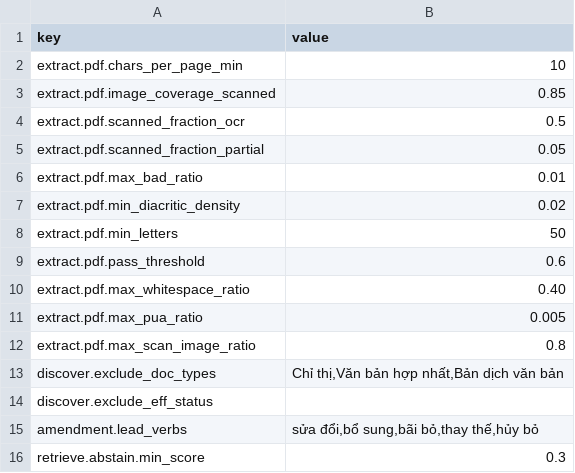
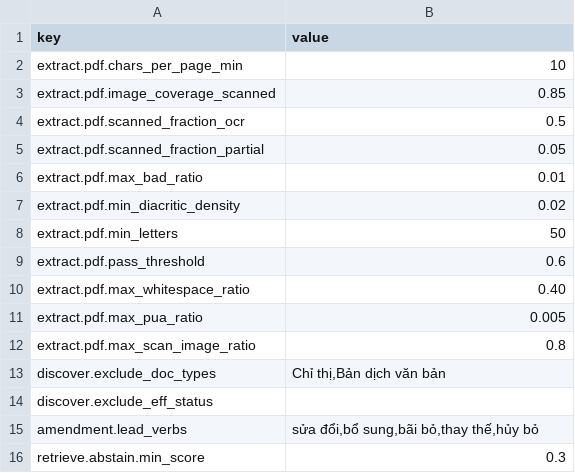
Before and after one commit to dannyota/banhmi, a CSV file: deploy/seed/setting.csv, drawn as a sheet.

Commit message:
feat: ingest VBHN consolidations as primary documents (phase 2)
Un-gate Van ban hop nhat from both discovery layers (exclude_doc_types
setting + the trusted-sweep consolidation carve-out). VBHN chunks index
as primary — the consolidated current wording of an amended provision is
the highest-value text banhmi cannot otherwise produce. Duplication is
controlled by validity, not ranking: a new VN-only post-normalize pass
derives each consolidation family's validity (newest per base mirrors
the base's status via the vbpl type-7 'consolidates' relation; older
consolidations expire as superseded; unresolved bases stay unknown), and
the unknown->in_force default no longer applies to consolidations. The
VBHN number suffix keys identity as VBHN|<num> so source type labels
cannot fork duplicates. Seeds: relation_type vbpl/7=consolidates,
scope_term vbhn-nhnn strong_title. VN brief documents that the base and
amendments remain the binding originals.

```diff
--- a/deploy/seed/setting.csv
+++ b/deploy/seed/setting.csv
@@ -12,3 +12,3 @@ extract.pdf.max_pua_ratio,0.005
 extract.pdf.max_scan_image_ratio,0.8
-discover.exclude_doc_types,"Chỉ thị,Văn bản hợp nhất,Bản dịch văn bản"
+discover.exclude_doc_types,"Chỉ thị,Bản dịch văn bản"
 discover.exclude_eff_status,
```
Also changed, not shown: deploy/seed/relation_type.csv, deploy/seed/scope_term.csv, 11 other files.
